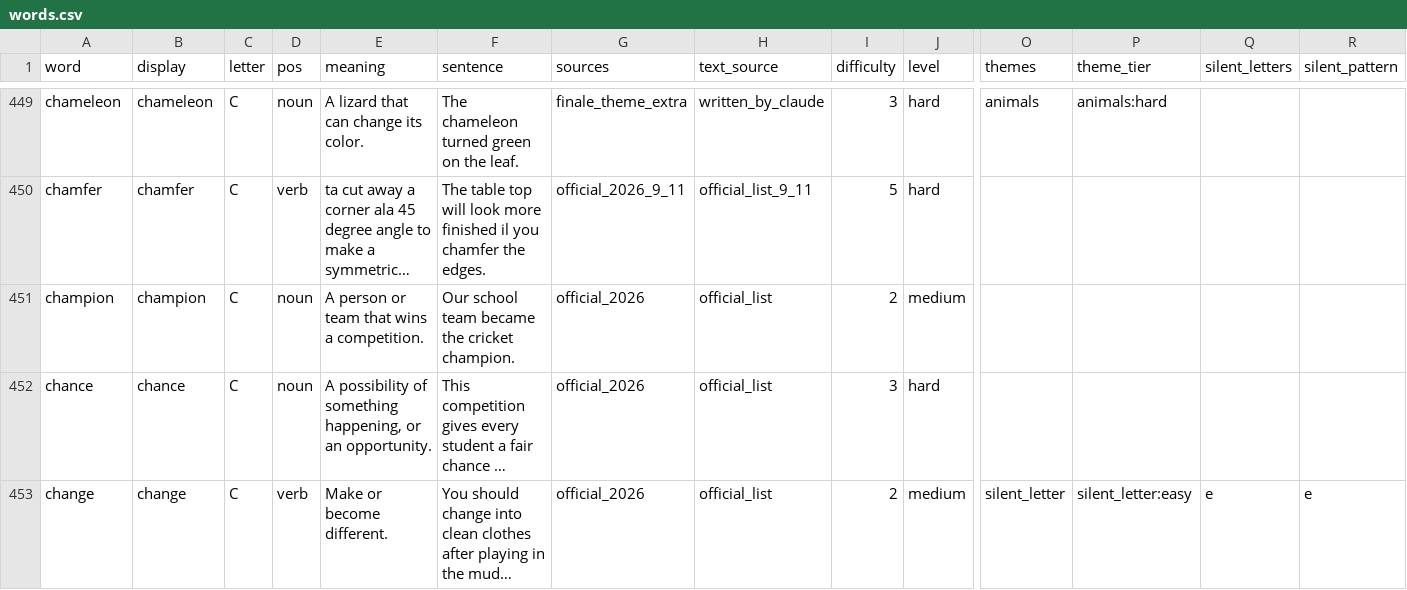
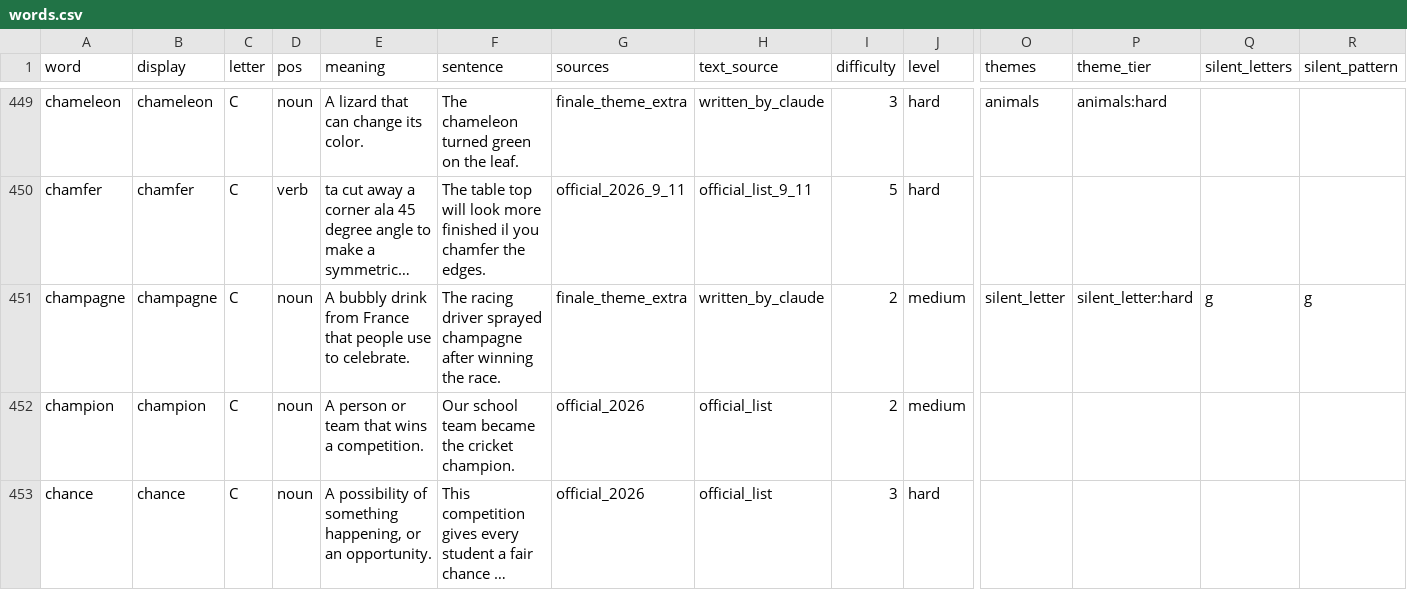
Before and after one commit to sana9145/grand-finale-practice, a CSV file: words.csv, drawn as a sheet; only a part is shown, gaps mark what is left out; the shorter side is filled out with more unchanged rows; long unchanged cells end in …; rows hold the shown columns only; the diff covers the shown part only; the diff names each change by its address in the sheet, - before the commit and + after, or states it on an @@ line.

```diff
--- a/words.csv
+++ b/words.csv
+row 451: champagne | champagne | C | noun | A bubbly drink from France that people use to celebrate. | The racing driver sprayed champagne after winning the race. | finale_theme_extra | written_by_claude | 2 | medium | silent_letter | silent_letter:hard | g | g
```
Also changed, not shown: 3 added rows elsewhere in this file, 10 other files.
